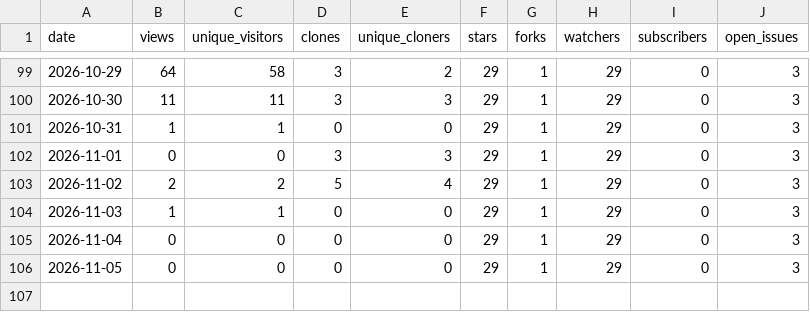
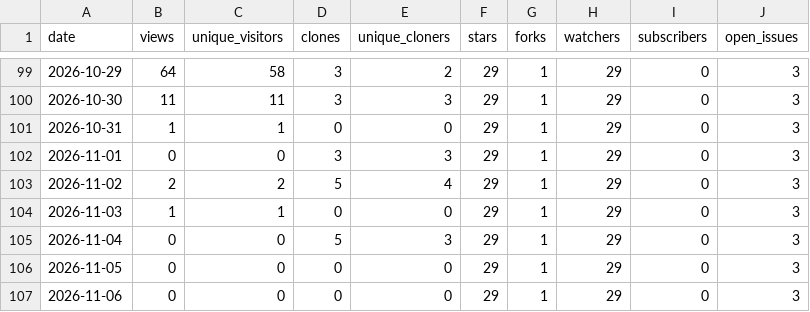
Before and after one commit to Resetnak/OpenStars, a CSV file: data/Resetnak/cooldeck/traffic.csv, drawn as a sheet; only a part is shown, gaps mark what is left out.

```diff
--- a/data/Resetnak/cooldeck/traffic.csv
+++ b/data/Resetnak/cooldeck/traffic.csv
@@ -104,3 +104,4 @@ date,views,unique_visitors,clones,unique_cloners,stars,forks,watchers,subscriber
 2026-11-03,1,1,0,0,29,1,29,0,3
-2026-11-04,0,0,0,0,29,1,29,0,3
+2026-11-04,0,0,5,3,29,1,29,0,3
 2026-11-05,0,0,0,0,29,1,29,0,3
+2026-11-06,0,0,0,0,29,1,29,0,3
```
Also changed, not shown: data/Resetnak/MakeView/traffic.csv, data/Resetnak/OpenStars/traffic.csv, 15 other files.
